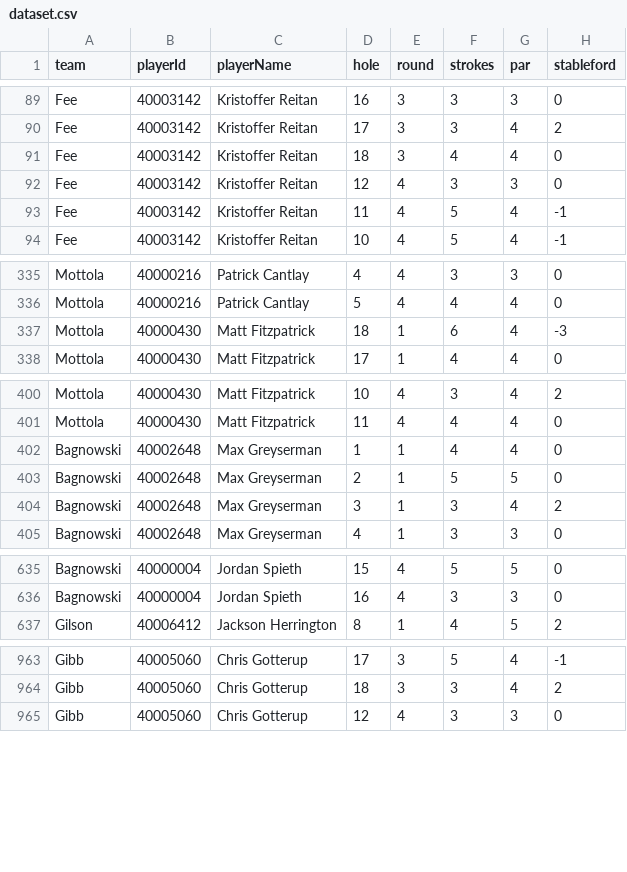
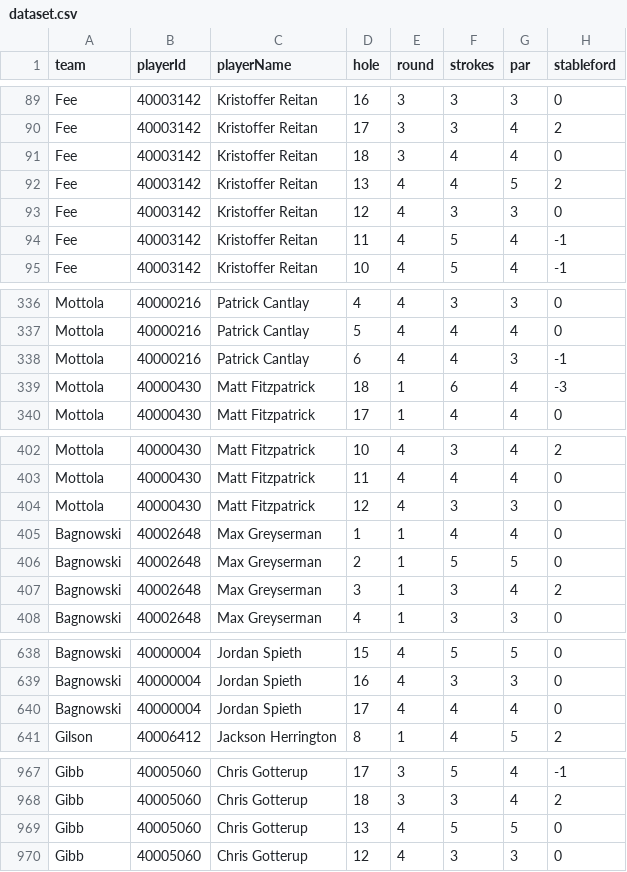
Before and after one commit to BrewingTB/Mastayers26, a CSV file: data/dataset.csv, drawn as a sheet; only a part is shown, gaps mark what is left out; the diff covers the shown part only.

```diff
--- a/data/dataset.csv
+++ b/data/dataset.csv
@@ -91,2 +91,3 @@ Fee,40003142,Kristoffer Reitan,17,3,3,4,2
 Fee,40003142,Kristoffer Reitan,18,3,4,4,0
+Fee,40003142,Kristoffer Reitan,13,4,4,5,2
 Fee,40003142,Kristoffer Reitan,12,4,3,3,0
@@ -336,2 +337,3 @@ Mottola,40000216,Patrick Cantlay,4,4,3,3,0
 Mottola,40000216,Patrick Cantlay,5,4,4,4,0
+Mottola,40000216,Patrick Cantlay,6,4,4,3,-1
 Mottola,40000430,Matt Fitzpatrick,18,1,6,4,-3
@@ -401,2 +403,3 @@ Mottola,40000430,Matt Fitzpatrick,10,4,3,4,2
 Mottola,40000430,Matt Fitzpatrick,11,4,4,4,0
+Mottola,40000430,Matt Fitzpatrick,12,4,3,3,0
 Bagnowski,40002648,Max Greyserman,1,1,4,4,0
@@ -636,2 +639,3 @@ Bagnowski,40000004,Jordan Spieth,15,4,5,5,0
 Bagnowski,40000004,Jordan Spieth,16,4,3,3,0
+Bagnowski,40000004,Jordan Spieth,17,4,4,4,0
 Gilson,40006412,Jackson Herrington,8,1,4,5,2
@@ -964,2 +968,3 @@ Gibb,40005060,Chris Gotterup,17,3,5,4,-1
 Gibb,40005060,Chris Gotterup,18,3,3,4,2
+Gibb,40005060,Chris Gotterup,13,4,5,5,0
 Gibb,40005060,Chris Gotterup,12,4,3,3,0
```
Also changed, not shown: 16 added rows elsewhere in this file, 3 other files.
